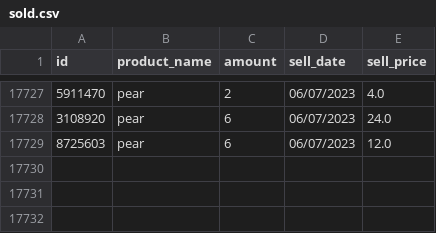
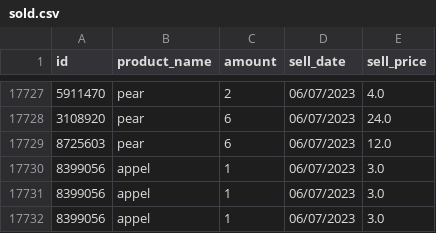
Before and after one commit to BADijkman/Super_Py, a CSV file: csv/sold.csv, drawn as a sheet; only a part is shown, gaps mark what is left out; the diff names each change by its address in the sheet, - before the commit and + after, or states it on an @@ line.

```diff
--- a/csv/sold.csv
+++ b/csv/sold.csv
+row 17730: 8399056 | appel | 1 | 06/07/2023 | 3.0
+row 17731: 8399056 | appel | 1 | 06/07/2023 | 3.0
+row 17732: 8399056 | appel | 1 | 06/07/2023 | 3.0
```
Also changed, not shown: csv/purchase.csv, 5 other files.
